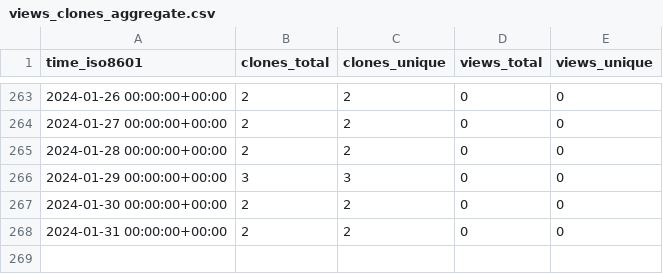
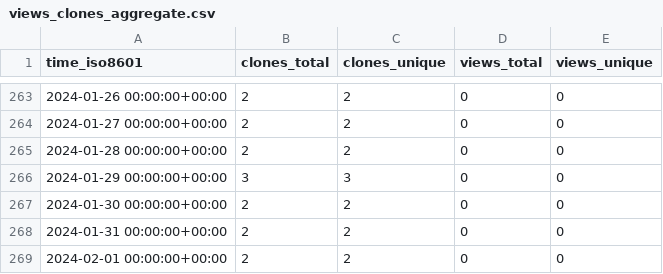
Before and after one commit to hhollandmoritz/git_guide, a CSV file: hhollandmoritz/git_guide/ghrs-data/views_clones_aggregate.csv, drawn as a sheet; only a part is shown, gaps mark what is left out.

```diff
--- a/hhollandmoritz/git_guide/ghrs-data/views_clones_aggregate.csv
+++ b/hhollandmoritz/git_guide/ghrs-data/views_clones_aggregate.csv
@@ -268 +268,2 @@ time_iso8601,clones_total,clones_unique,views_total,views_unique
 2024-01-31 00:00:00+00:00,2,2,0,0
+2024-02-01 00:00:00+00:00,2,2,0,0
```
Also changed, not shown: 1 other file.
